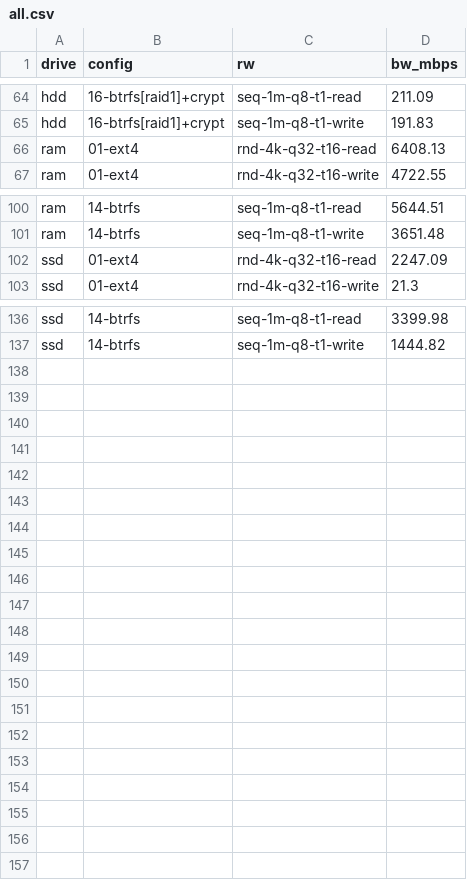
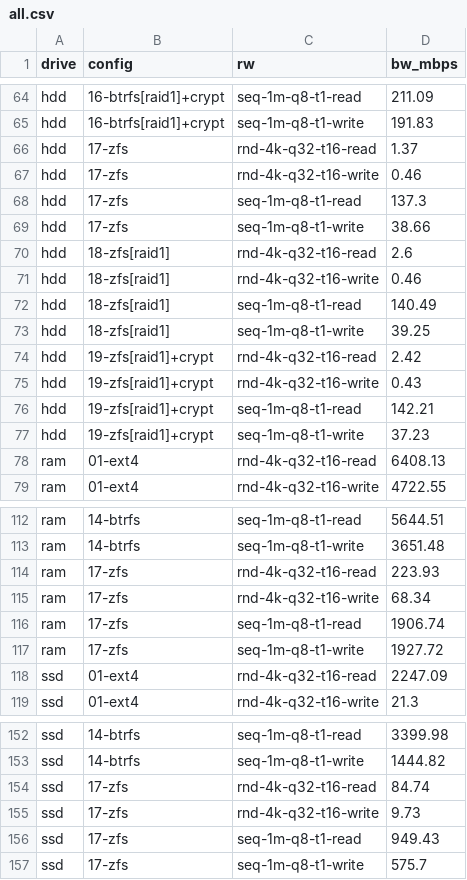
Before and after one commit to t13a/dm-integrity-benchmarks, a CSV file: out.sample/all.csv, drawn as a sheet; only a part is shown, gaps mark what is left out.

```diff
--- a/out.sample/all.csv
+++ b/out.sample/all.csv
@@ -65,2 +65,14 @@ hdd,16-btrfs[raid1]+crypt,seq-1m-q8-t1-read,211.09
 hdd,16-btrfs[raid1]+crypt,seq-1m-q8-t1-write,191.83
+hdd,17-zfs,rnd-4k-q32-t16-read,1.37
+hdd,17-zfs,rnd-4k-q32-t16-write,0.46
+hdd,17-zfs,seq-1m-q8-t1-read,137.3
+hdd,17-zfs,seq-1m-q8-t1-write,38.66
+hdd,18-zfs[raid1],rnd-4k-q32-t16-read,2.6
+hdd,18-zfs[raid1],rnd-4k-q32-t16-write,0.46
+hdd,18-zfs[raid1],seq-1m-q8-t1-read,140.49
+hdd,18-zfs[raid1],seq-1m-q8-t1-write,39.25
+hdd,19-zfs[raid1]+crypt,rnd-4k-q32-t16-read,2.42
+hdd,19-zfs[raid1]+crypt,rnd-4k-q32-t16-write,0.43
+hdd,19-zfs[raid1]+crypt,seq-1m-q8-t1-read,142.21
+hdd,19-zfs[raid1]+crypt,seq-1m-q8-t1-write,37.23
 ram,01-ext4,rnd-4k-q32-t16-read,6408.13
@@ -101,2 +113,6 @@ ram,14-btrfs,seq-1m-q8-t1-read,5644.51
 ram,14-btrfs,seq-1m-q8-t1-write,3651.48
+ram,17-zfs,rnd-4k-q32-t16-read,223.93
+ram,17-zfs,rnd-4k-q32-t16-write,68.34
+ram,17-zfs,seq-1m-q8-t1-read,1906.74
+ram,17-zfs,seq-1m-q8-t1-write,1927.72
 ssd,01-ext4,rnd-4k-q32-t16-read,2247.09
@@ -137 +153,5 @@ ssd,14-btrfs,seq-1m-q8-t1-read,3399.98
 ssd,14-btrfs,seq-1m-q8-t1-write,1444.82
+ssd,17-zfs,rnd-4k-q32-t16-read,84.74
+ssd,17-zfs,rnd-4k-q32-t16-write,9.73
+ssd,17-zfs,seq-1m-q8-t1-read,949.43
+ssd,17-zfs,seq-1m-q8-t1-write,575.7
```
Also changed, not shown: out.sample/all.hdd.csv, out.sample/all.ram.csv, 17 other files.
